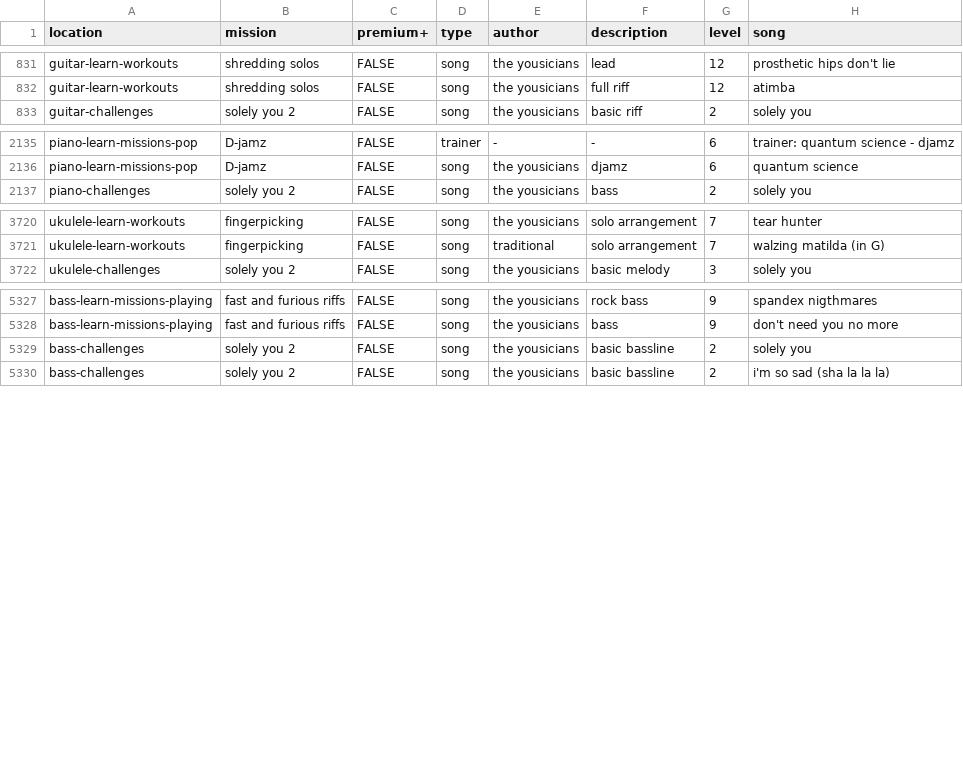
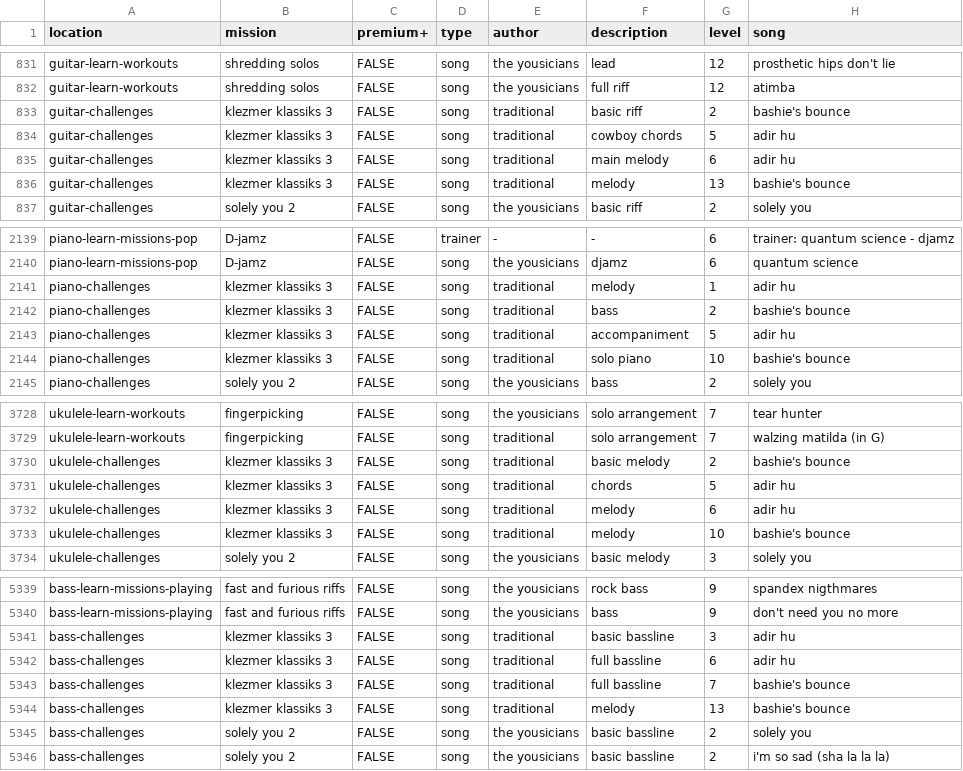
Before and after one commit to zeljkofilipin/yousician, a CSV file: yousician.csv, drawn as a sheet; only a part is shown, gaps mark what is left out; the diff names each change by its address in the sheet, - before the commit and + after, or states it on an @@ line.

Commit message:
2020-17 challenge

```diff
--- a/yousician.csv
+++ b/yousician.csv
+row 833: guitar-challenges | klezmer klassiks 3 | FALSE | song | traditional | basic riff | 2 | bashie's bounce
+row 834: guitar-challenges | klezmer klassiks 3 | FALSE | song | traditional | cowboy chords | 5 | adir hu
+row 835: guitar-challenges | klezmer klassiks 3 | FALSE | song | traditional | main melody | 6 | adir hu
+row 836: guitar-challenges | klezmer klassiks 3 | FALSE | song | traditional | melody | 13 | bashie's bounce
+row 2141: piano-challenges | klezmer klassiks 3 | FALSE | song | traditional | melody | 1 | adir hu
+row 2142: piano-challenges | klezmer klassiks 3 | FALSE | song | traditional | bass | 2 | bashie's bounce
+row 2143: piano-challenges | klezmer klassiks 3 | FALSE | song | traditional | accompaniment | 5 | adir hu
+row 2144: piano-challenges | klezmer klassiks 3 | FALSE | song | traditional | solo piano | 10 | bashie's bounce
+row 3730: ukulele-challenges | klezmer klassiks 3 | FALSE | song | traditional | basic melody | 2 | bashie's bounce
+row 3731: ukulele-challenges | klezmer klassiks 3 | FALSE | song | traditional | chords | 5 | adir hu
+row 3732: ukulele-challenges | klezmer klassiks 3 | FALSE | song | traditional | melody | 6 | adir hu
+row 3733: ukulele-challenges | klezmer klassiks 3 | FALSE | song | traditional | melody | 10 | bashie's bounce
+row 5341: bass-challenges | klezmer klassiks 3 | FALSE | song | traditional | basic bassline | 3 | adir hu
+row 5342: bass-challenges | klezmer klassiks 3 | FALSE | song | traditional | full bassline | 6 | adir hu
+row 5343: bass-challenges | klezmer klassiks 3 | FALSE | song | traditional | full bassline | 7 | bashie's bounce
+row 5344: bass-challenges | klezmer klassiks 3 | FALSE | song | traditional | melody | 13 | bashie's bounce
```
Also changed, not shown: challenges.csv, 1 other file.
